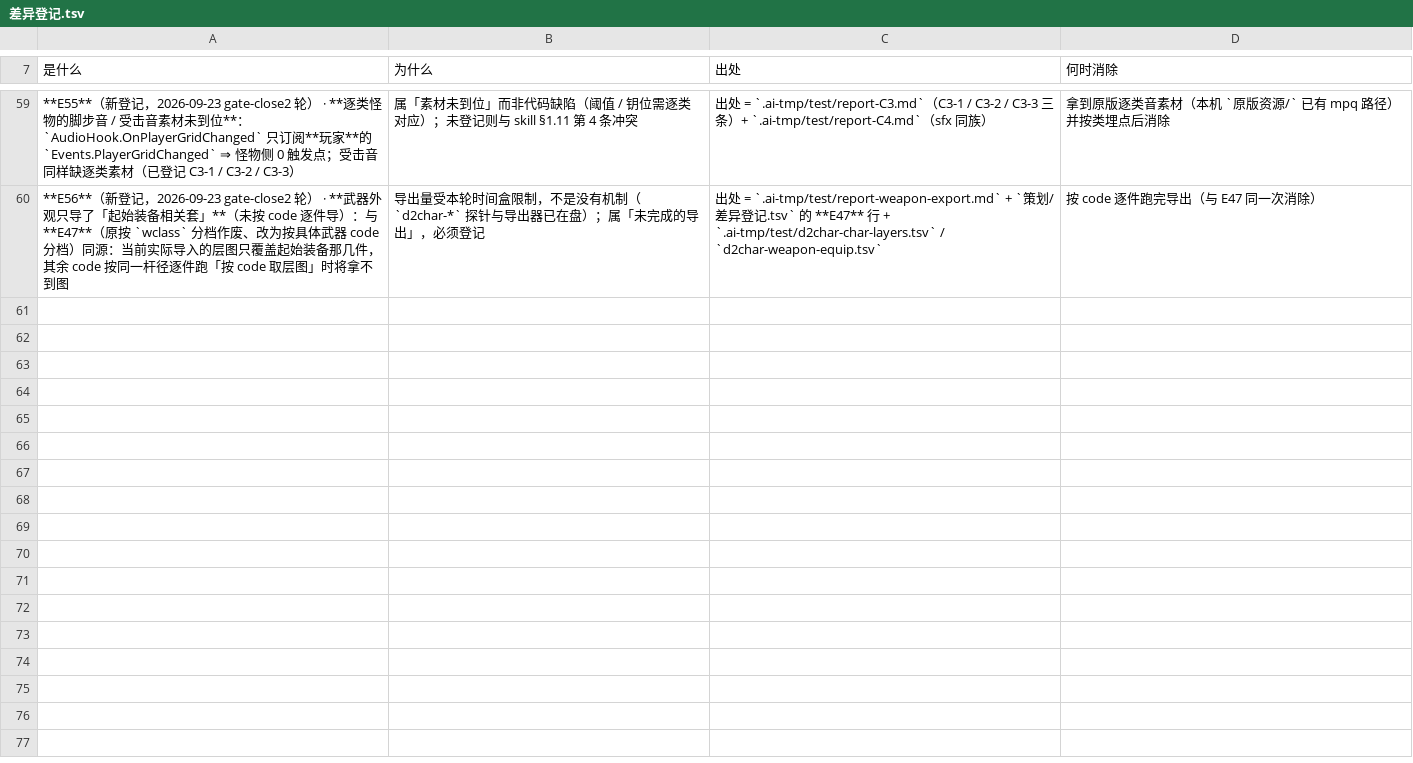
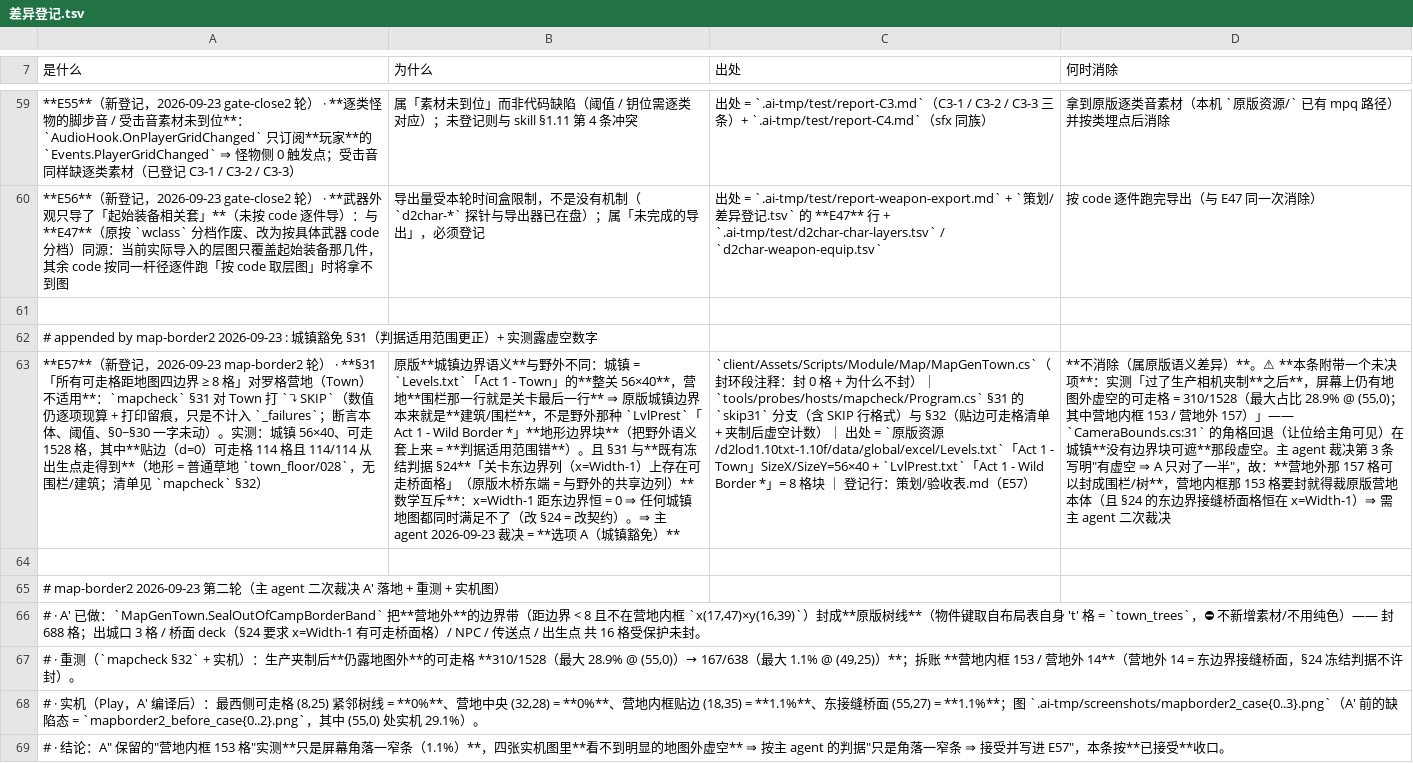
Before and after one commit to qw576483/clover-project-diablo2, a TSV file: 策划/差异登记.tsv, drawn as a sheet; only a part is shown, gaps mark what is left out; the diff names each change by its address in the sheet, - before the commit and + after, or states it on an @@ line.

Commit message:
fix(map): 城镇营地外边界带封环(688格原版 town_trees)——夹制后仍露地图外可走格 310/1528(28.9%)→167/638(1.1%)；E57 差异收口

```diff
--- a/策划/差异登记.tsv
+++ b/策划/差异登记.tsv
+row 61: (empty)
+row 62: # appended by map-border2 2026-09-23 : 城镇豁免 §31（判据适用范围更正）+ 实测露虚空数字
+row 63: **E57**（新登记，2026-09-23 map-border2 轮） · **§31「所有可走格距地图四边界 ≥ 8 格」对罗格营地（Town）不适用**：`mapcheck` §31 对 Town 打 `⤵ SKIP`（数值仍逐项现算 + 打印留痕，只是不计入 `_failures`；断言本体、阈值、§0~§30 一字未动）。实测：城镇 56×40、可走 1528 格，其中**贴边（d=0）可走格 114 格且 114/114 从出生点走得到**（地形 = 普通草地 `town_floor/028`，无围栏/建筑；清单见 `mapcheck` §32） | 原版**城镇边界语义**与野外不同：城镇 = `Levels.txt`「Act 1 - Town」的**整关 56×40**，营地**围栏那一行就是关卡最后一行** ⇒ 原版城镇边界本来就是**建筑/围栏**，不是野外那种 `LvlPrest`「Act 1 - Wild Border *」**地形边界块**（把野外语义套上来 = **判据适用范围错**）。且 §31 与**既有冻结判据 §24**「关卡东边界列（x=Width-1）上存在可走桥面格」（原版木桥东端 = 与野外的共享边列）**数学互斥**：x=Width-1 距东边界恒 = 0 ⇒ 任何城镇地图都同时满足不了（改 §24 = 改契约）。⇒ 主 agent 2026-09-23 裁决 = **选项 A（城镇豁免）** | `client/Assets/Scripts/Module/Map/MapGenTown.cs`（封环段注释：封 0 格 + 为什么不封）｜ `tools/probes/hosts/mapcheck/Program.cs` §31 的 `skip31` 分支（含 SKIP 行格式）与 §32（贴边可走格清单 + 夹制后虚空计数）｜ 出处 = `原版资源/d2lod1.10txt-1.10f/data/global/excel/Levels.txt`「Act 1 - Town」SizeX/SizeY=56×40 + `LvlPrest.txt`「Act 1 - Wild Border *」= 8 格块 ｜ 登记行：策划/验收表.md（E57） | **不消除（属原版语义差异）**。⚠ **本条附带一个未决项**：实测「过了生产相机夹制**之后**，屏幕上仍有地图外虚空的可走格 = 310/1528（最大占比 28.9% @ (55,0)；其中营地内框 153 / 营地外 157）」—— `CameraBounds.cs:31` 的角格回退（让位给主角可见）在城镇**没有边界块可遮**那段虚空。主 agent 裁决第 3 条写明"有虚空 ⇒ A 只对了一半"，故：**营地外那 157 格可以封成围栏/树**，营地内框那 153 格要封就得裁原版营地本体（且 §24 的东边界接缝桥面格恒在 x=Width-1）⇒ 需主 agent 二次裁决
+row 64: (empty)
+row 65: # map-border2 2026-09-23 第二轮（主 agent 二次裁决 A′ 落地 + 重测 + 实机图）
+row 66: # · A′ 已做：`MapGenTown.SealOutOfCampBorderBand` 把**营地外**的边界带（距边界 < 8 且不在营地内框 `x(17,47)×y(16,39)`）封成**原版树线**（物件键取自布局表自身 't' 格 = `town_trees`，⛔ 不新增素材/不用纯色）—— 封 688 格；出城口 3 格 / 桥面 deck（§24 要求 x=Width-1 有可走桥面格）/ NPC / 传送点 / 出生点 共 16 格受保护未封。
+row 67: # · 重测（`mapcheck §32` + 实机）：生产夹制后**仍露地图外**的可走格 **310/1528（最大 28.9% @ (55,0)）→ 167/638（最大 1.1% @ (49,25)）**；拆账 **营地内框 153 / 营地外 14**（营地外 14 = 东边界接缝桥面，§24 冻结判据不许封）。
+row 68: # · 实机（Play，A′ 编译后）：最西侧可走格 (8,25) 紧邻树线 = **0%**、营地中央 (32,28) = **0%**、营地内框贴边 (18,35) = **1.1%**、东接缝桥面 (55,27) = **1.1%**；图 `.ai-tmp/screenshots/mapborder2_case{0..3}.png`（A′ 前的缺陷态 = `mapborder2_before_case{0..2}.png`，其中 (55,0) 处实机 29.1%）。
+row 69: # · 结论：A″ 保留的"营地内框 153 格"实测**只是屏幕角落一窄条（1.1%）**，四张实机图里**看不到明显的地图外虚空** ⇒ 按主 agent 的判据"只是角落一窄条 ⇒ 接受并写进 E57"，本条按**已接受**收口。
```
Also changed, not shown: 17 other files.
